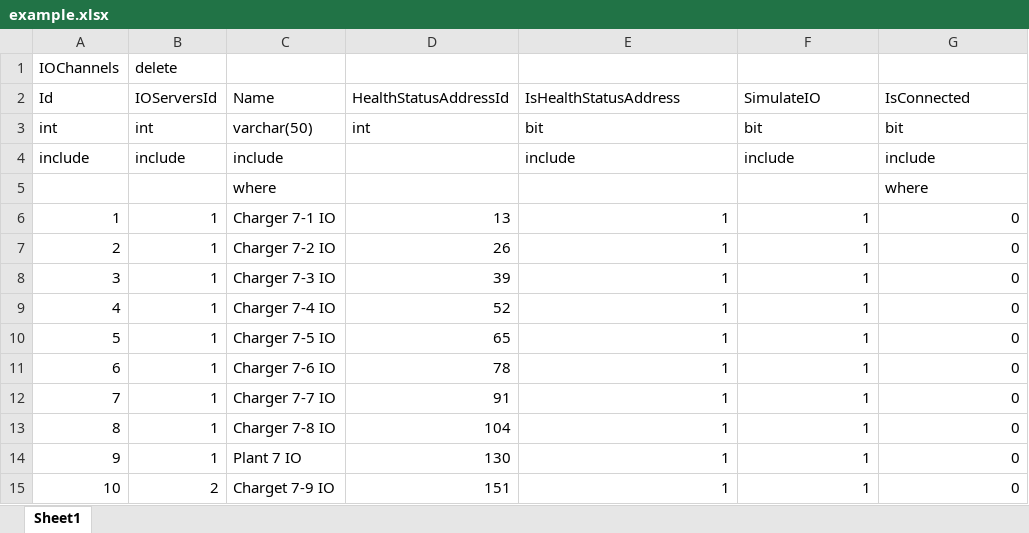
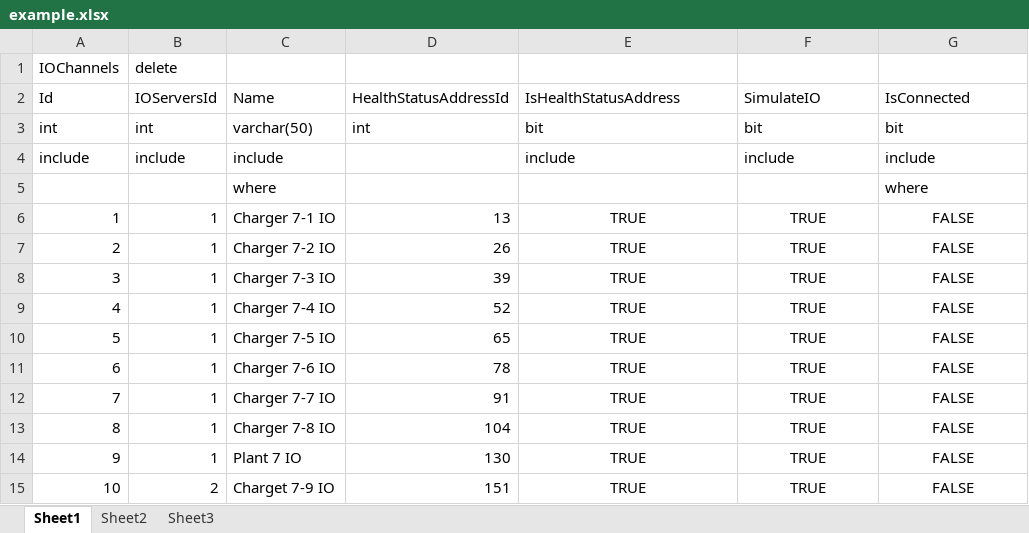
Before and after one commit to saffe012/Excel-Python, an Excel workbook: data/example.xlsx, sheet Sheet1, drawn as a sheet; values as stored, in another font and other column widths than the file's, no borders; the diff names each change by its address in the sheet, - before the commit and + after, or states it on an @@ line.

```diff
--- a/data/example.xlsx (sheet Sheet1)
+++ b/data/example.xlsx (sheet Sheet1)
+sheet tab: Sheet2
+sheet tab: Sheet3
-E6:E15 (IsHealthStatusAddress): 1
+E6:E15 (IsHealthStatusAddress): TRUE
-E6:G15 alignment: right
+E6:G15 alignment: center
-F6:F15 (SimulateIO): 1
+F6:F15 (SimulateIO): TRUE
-G6:G15 (IsConnected): 0
+G6:G15 (IsConnected): FALSE
```
Also changed, not shown: 5 other files.
